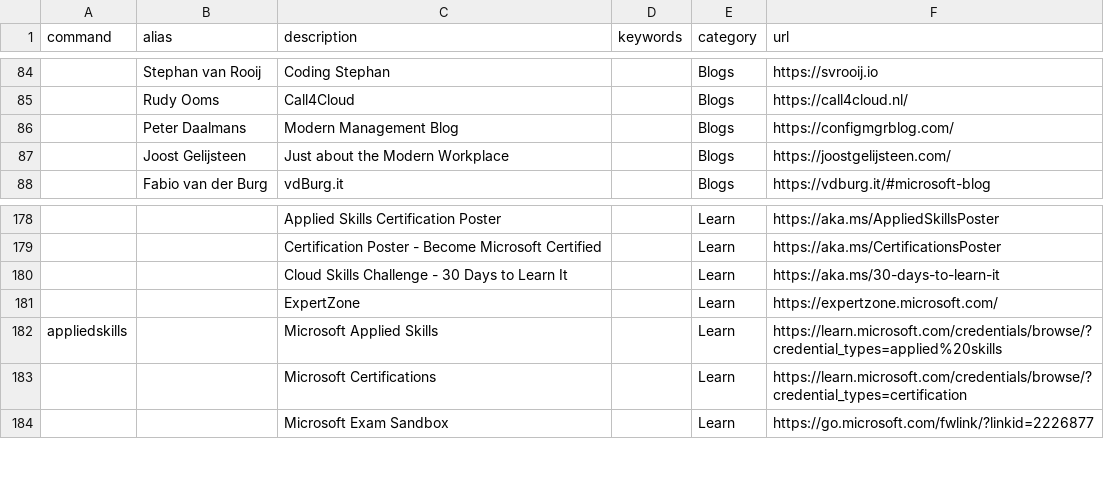
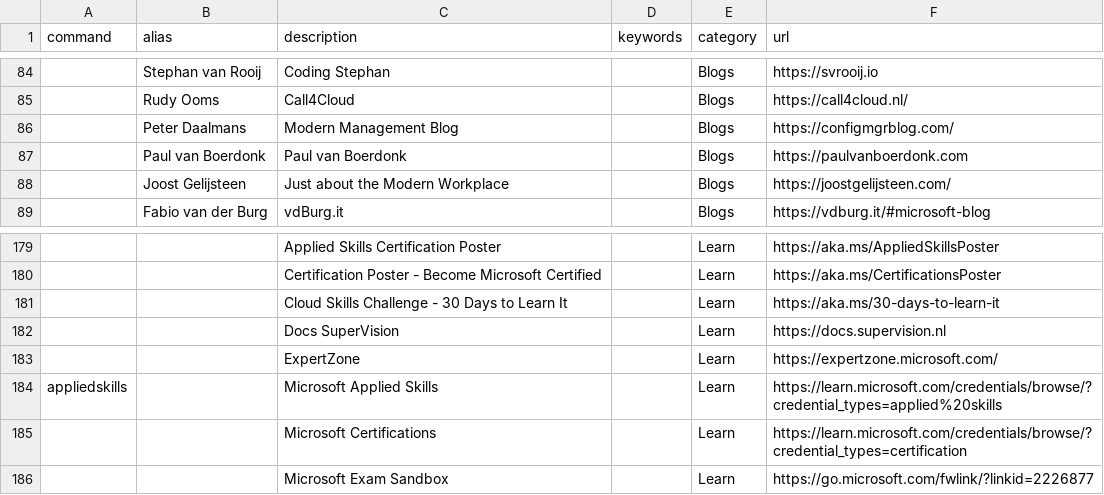
Before and after one commit to modernnerdplace/nerd.ms, a CSV file: config/commands.csv, drawn as a sheet; only a part is shown, gaps mark what is left out; the diff names each change by its address in the sheet, - before the commit and + after, or states it on an @@ line.

Commit message:
added paul and docs.supervision

```diff
--- a/config/commands.csv
+++ b/config/commands.csv
+row 87:  | Paul van Boerdonk | Paul van Boerdonk |  | Blogs | https://paulvanboerdonk.com
+row 182:  |  | Docs SuperVision |  | Learn | https://docs.supervision.nl
```
